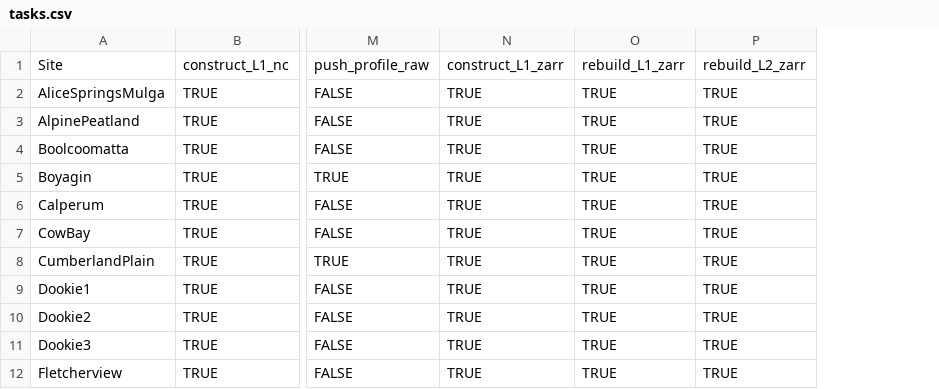
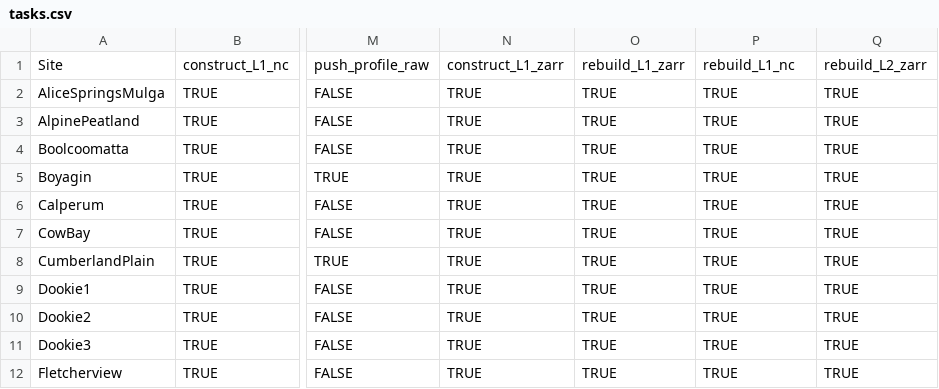
Before and after one commit to imchugh/TERN-EP_flux_data_pipeline, a CSV file: configs/tasks.csv, drawn as a sheet; only a part is shown, gaps mark what is left out; the diff names each change by its address in the sheet, - before the commit and + after, or states it on an @@ line.

```diff
--- a/configs/tasks.csv
+++ b/configs/tasks.csv
+column Q, rows 1-12: rebuild_L2_zarr | TRUE | TRUE | TRUE | TRUE | TRUE | TRUE | TRUE | TRUE | TRUE | TRUE | TRUE
-P1: rebuild_L2_zarr
+P1: rebuild_L1_nc
```
Also changed, not shown: 2 other files.
